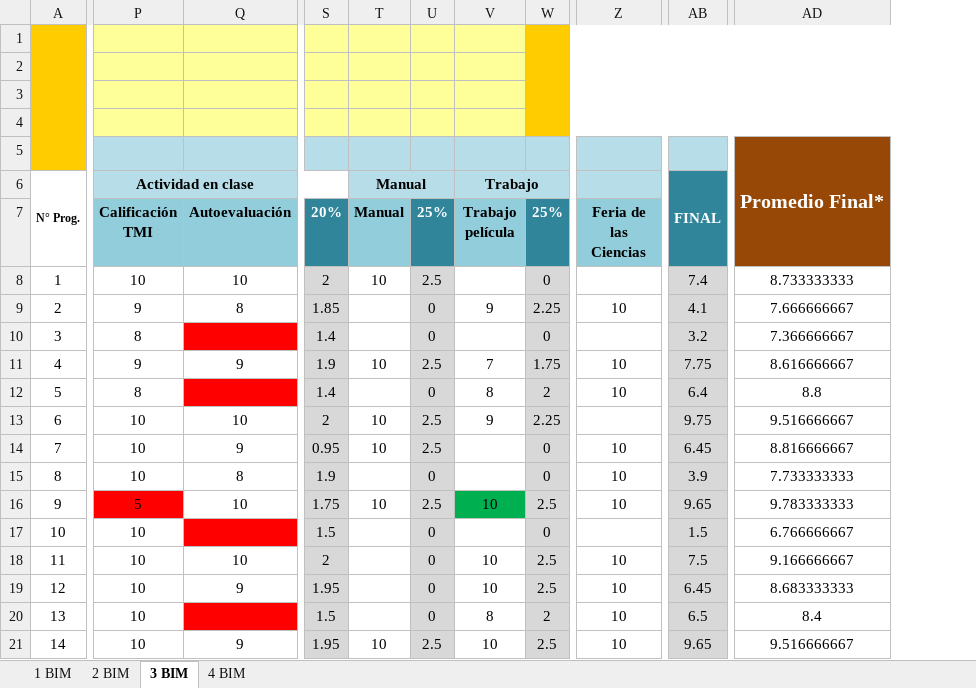
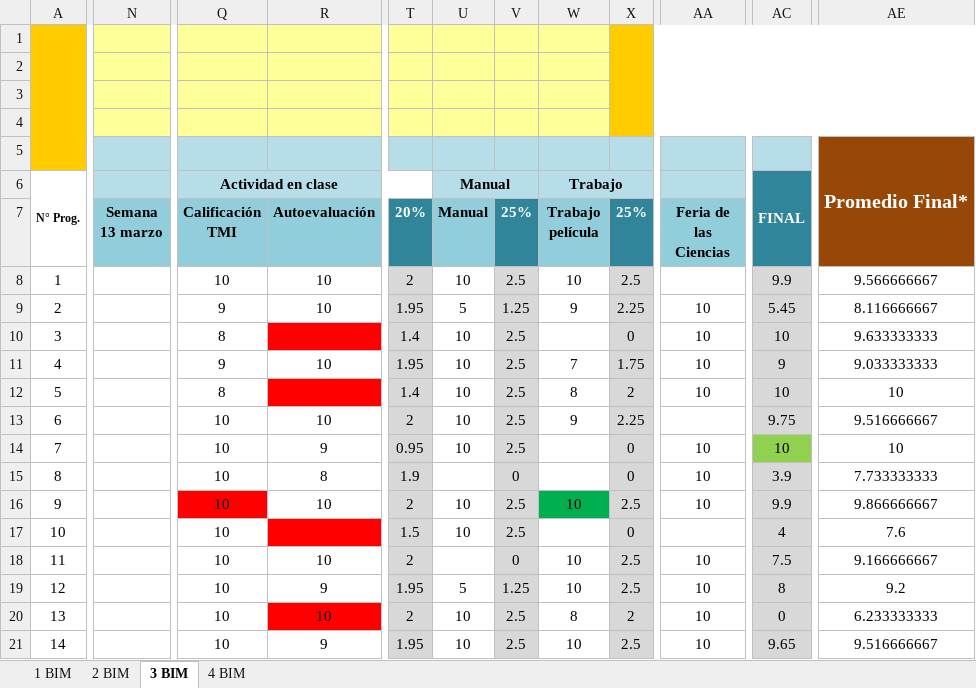
Before and after one commit to Adrifelcha/afchavez-019, an Excel workbook: JeanPiaget/2019-2020/Listas/TMI 6_Final.xlsx, sheet 3 BIM, drawn as a sheet; only a part is shown, gaps mark what is left out; values as stored, in another font and other column widths than the file's, no borders; charts and pictures not drawn; removed rows and columns are numbered as before the commit, all else as after; the diff covers the shown part only; the diff names each change by its address in the sheet, - before the commit and + after, or states it on an @@ line.

```diff
--- a/JeanPiaget/2019-2020/Listas/TMI 6_Final.xlsx (sheet 3 BIM)
+++ b/JeanPiaget/2019-2020/Listas/TMI 6_Final.xlsx (sheet 3 BIM)
+column N (Semana 13 marzo), empty
-column AB, rows 6-21: FINAL |  | 7.4 | 4.1 | 3.2 | 7.75 | 6.4 | 9.75 | 6.45 | 3.9 | 9.65 | 1.5 | 7.5 | 6.45 | 6.5 | 9.65
+column AC, rows 6-21: FINAL |  | 9.9 | 5.45 | 10 | 9 | 10 | 9.75 | 10 | 3.9 | 9.9 | 4 | 7.5 | 8 | 0 | 9.65
-column AD, rows 5-21: Promedio Final* |  |  | 8.733333333 | 7.666666667 | 7.366666667 | 8.616666667 | 8.8 | 9.516666667 | 8.816666667 | 7.733333333 | 9.783333333 | 6.766666667 | 9.166666667 | 8.683333333 | 8.4 | 9.516666667
+column AE, rows 5-21: Promedio Final* |  |  | 9.566666667 | 8.116666667 | 9.633333333 | 9.033333333 | 10 | 9.516666667 | 10 | 7.733333333 | 9.866666667 | 7.6 | 9.166666667 | 9.2 | 6.233333333 | 9.516666667
-W8 (Trabajo película): (empty)
+W8 (Trabajo película): 10
-X8 (25%): 0
+X8 (25%): 2.5
-R9 (Autoevaluación): 8
+R9 (Autoevaluación): 10
-T9 (20%): 1.85
+T9 (20%): 1.95
-U9 (Manual): (empty)
+U9 (Manual): 5
-V9 (25%): 0
+V9 (25%): 1.25
-U10 (Manual): (empty)
+U10 (Manual): 10
-V10 (25%): 0
+V10 (25%): 2.5
-AA10 (Feria de las Ciencias): (empty)
+AA10 (Feria de las Ciencias): 10
-R11 (Autoevaluación): 9
+R11 (Autoevaluación): 10
-T11 (20%): 1.9
+T11 (20%): 1.95
-U12 (Manual): (empty)
+U12 (Manual): 10
-V12 (25%): 0
+V12 (25%): 2.5
-Q16 (Calificación TMI): 5
+Q16 (Calificación TMI): 10
-T16 (20%): 1.75
+T16 (20%): 2
-U17 (Manual): (empty)
+U17 (Manual): 10
-V17 (25%): 0
+V17 (25%): 2.5
-U19 (Manual): (empty)
+U19 (Manual): 5
-V19 (25%): 0
+V19 (25%): 1.25
-R20 (Autoevaluación): (empty)
+R20 (Autoevaluación): 10
-T20 (20%): 1.5
+T20 (20%): 2
-U20 (Manual): (empty)
+U20 (Manual): 10
-V20 (25%): 0
+V20 (25%): 2.5
```
Also changed, not shown: 16 edited cells elsewhere in this sheet, formulas that keep their value, JeanPiaget/2019-2020/Listas/TMI 4_Final.xlsx, JeanPiaget/2019-2020/Listas/TMI 5-A_Final.xlsx, 1 other file.
